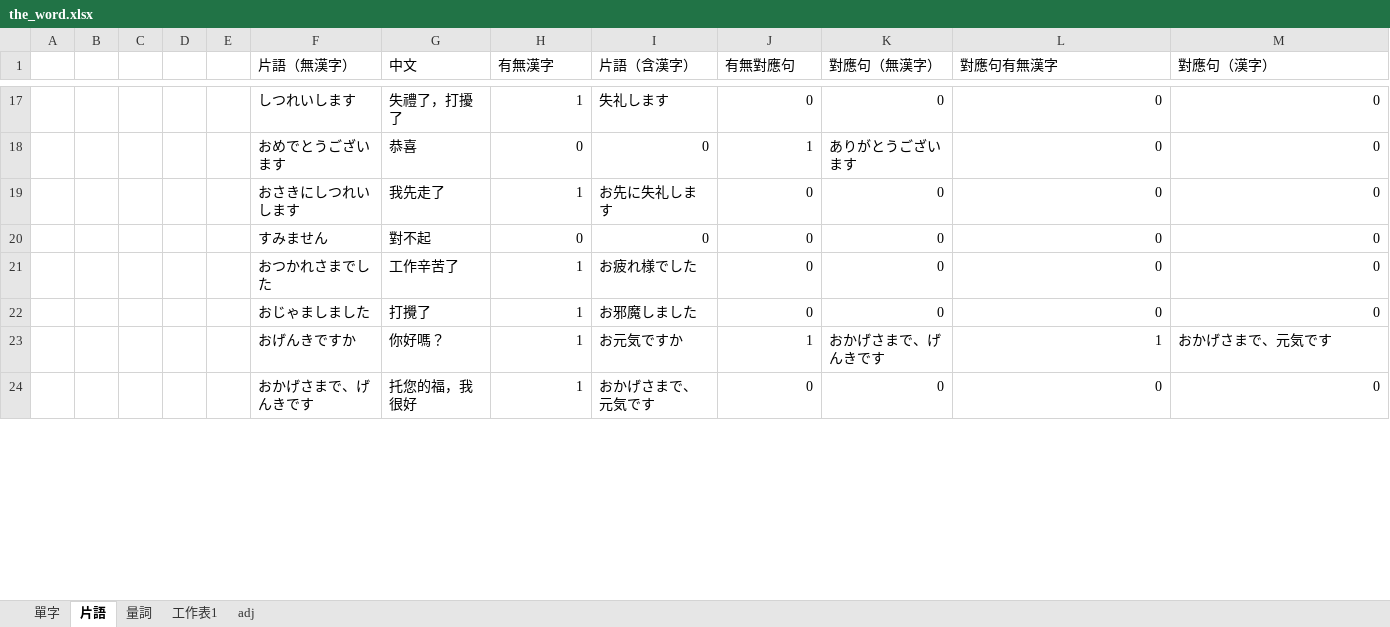
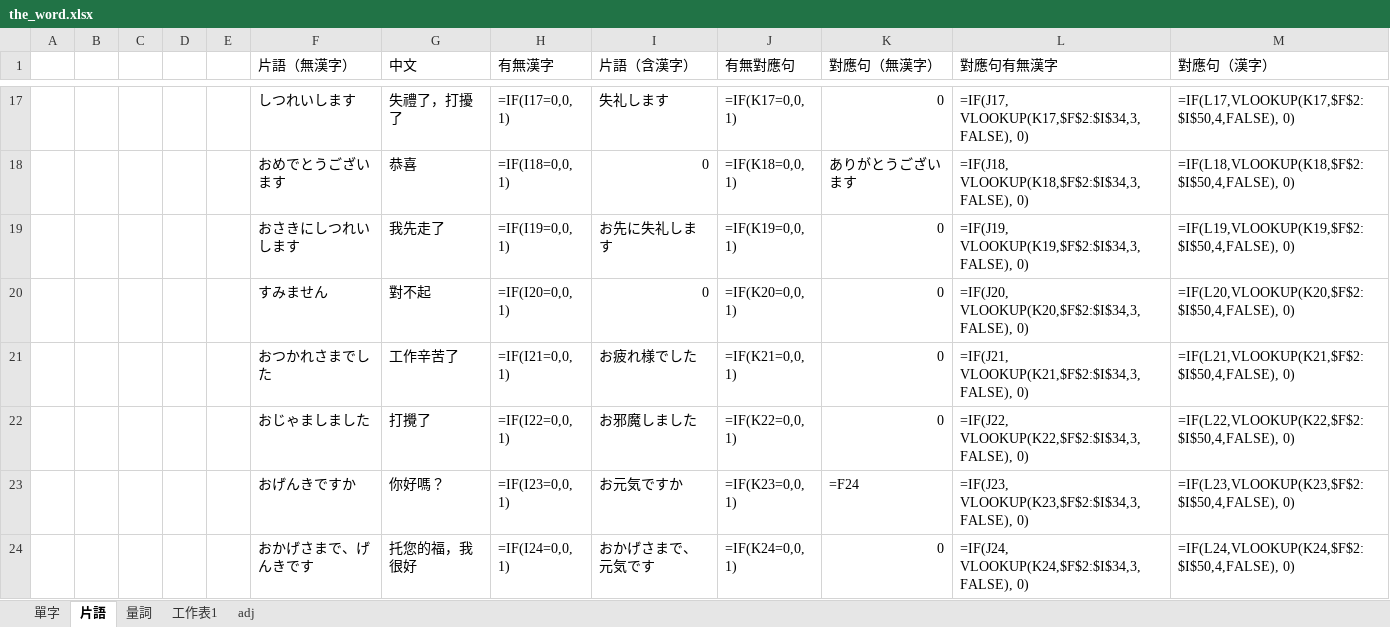
Before and after one commit to ZhuMon/Learning_Japanese, an Excel workbook: the_word.xlsx, sheet 片語, drawn as a sheet; only a part is shown, gaps mark what is left out; values as stored, in another font and other column widths than the file's, no borders; formulas without a stored value are shown as written; removed rows and columns are numbered as before the commit, all else as after; the diff covers the shown part only; the diff names each change by its address in the sheet, - before the commit and + after, or states it on an @@ line.

```diff
--- a/the_word.xlsx (sheet 片語)
+++ b/the_word.xlsx (sheet 片語)
-H17 (有無漢字): 1
+H17 (有無漢字): =IF(I17=0,0, 1)
-J17 (有無對應句): 0
+J17 (有無對應句): =IF(K17=0,0, 1)
-L17 (對應句有無漢字): 0
+L17 (對應句有無漢字): =IF(J17, VLOOKUP(K17,$F$2:$I$34,3,FALSE), 0)
-M17 (對應句（漢字）): 0
+M17 (對應句（漢字）): =IF(L17,VLOOKUP(K17,$F$2:$I$50,4,FALSE), 0)
-H18 (有無漢字): 0
+H18 (有無漢字): =IF(I18=0,0, 1)
-J18 (有無對應句): 1
+J18 (有無對應句): =IF(K18=0,0, 1)
-L18 (對應句有無漢字): 0
+L18 (對應句有無漢字): =IF(J18, VLOOKUP(K18,$F$2:$I$34,3,FALSE), 0)
-M18 (對應句（漢字）): 0
+M18 (對應句（漢字）): =IF(L18,VLOOKUP(K18,$F$2:$I$50,4,FALSE), 0)
-H19 (有無漢字): 1
+H19 (有無漢字): =IF(I19=0,0, 1)
-J19 (有無對應句): 0
+J19 (有無對應句): =IF(K19=0,0, 1)
-L19 (對應句有無漢字): 0
+L19 (對應句有無漢字): =IF(J19, VLOOKUP(K19,$F$2:$I$34,3,FALSE), 0)
-M19 (對應句（漢字）): 0
+M19 (對應句（漢字）): =IF(L19,VLOOKUP(K19,$F$2:$I$50,4,FALSE), 0)
-H20 (有無漢字): 0
+H20 (有無漢字): =IF(I20=0,0, 1)
-J20 (有無對應句): 0
+J20 (有無對應句): =IF(K20=0,0, 1)
-L20 (對應句有無漢字): 0
+L20 (對應句有無漢字): =IF(J20, VLOOKUP(K20,$F$2:$I$34,3,FALSE), 0)
-M20 (對應句（漢字）): 0
+M20 (對應句（漢字）): =IF(L20,VLOOKUP(K20,$F$2:$I$50,4,FALSE), 0)
-H21 (有無漢字): 1
+H21 (有無漢字): =IF(I21=0,0, 1)
-J21 (有無對應句): 0
+J21 (有無對應句): =IF(K21=0,0, 1)
-L21 (對應句有無漢字): 0
+L21 (對應句有無漢字): =IF(J21, VLOOKUP(K21,$F$2:$I$34,3,FALSE), 0)
-M21 (對應句（漢字）): 0
+M21 (對應句（漢字）): =IF(L21,VLOOKUP(K21,$F$2:$I$50,4,FALSE), 0)
-H22 (有無漢字): 1
+H22 (有無漢字): =IF(I22=0,0, 1)
-J22 (有無對應句): 0
+J22 (有無對應句): =IF(K22=0,0, 1)
-L22 (對應句有無漢字): 0
+L22 (對應句有無漢字): =IF(J22, VLOOKUP(K22,$F$2:$I$34,3,FALSE), 0)
-M22 (對應句（漢字）): 0
+M22 (對應句（漢字）): =IF(L22,VLOOKUP(K22,$F$2:$I$50,4,FALSE), 0)
-row 23:  |  |  |  |  | おげんきですか | 你好嗎？ | 1 | お元気ですか | 1 | おかげさまで、げんきです | 1 | おかげさまで、元気です
+row 23:  |  |  |  |  | おげんきですか | 你好嗎？ | =IF(I23=0,0, 1) | お元気ですか | =IF(K23=0,0, 1) | =F24 | =IF(J23, VLOOKUP(K23,$F$2:$I$34,3,FALSE), 0) | =IF(L23,VLOOKUP(K23,$F$2:$I$50,4,FALSE), 0)
-H24 (有無漢字): 1
+H24 (有無漢字): =IF(I24=0,0, 1)
-J24 (有無對應句): 0
+J24 (有無對應句): =IF(K24=0,0, 1)
-L24 (對應句有無漢字): 0
+L24 (對應句有無漢字): =IF(J24, VLOOKUP(K24,$F$2:$I$34,3,FALSE), 0)
-M24 (對應句（漢字）): 0
+M24 (對應句（漢字）): =IF(L24,VLOOKUP(K24,$F$2:$I$50,4,FALSE), 0)
```
Also changed, not shown: 4 added rows, 4 removed rows and 69 edited cells elsewhere in this sheet, sheet 量詞, sheet 工作表1, 5 other files.
